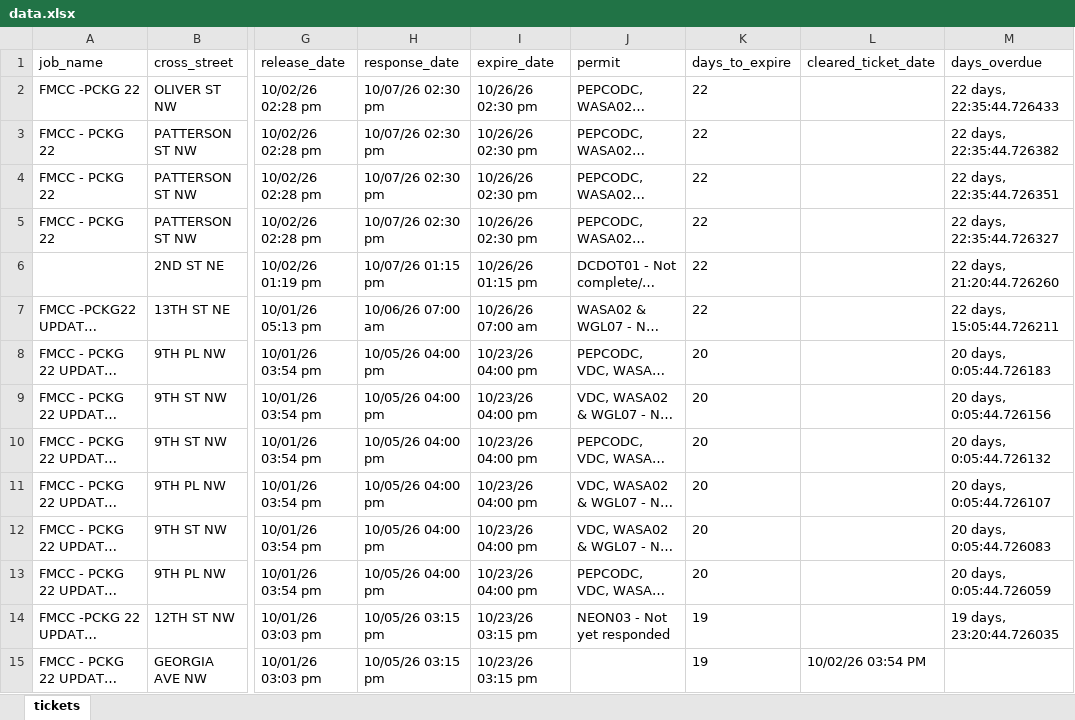
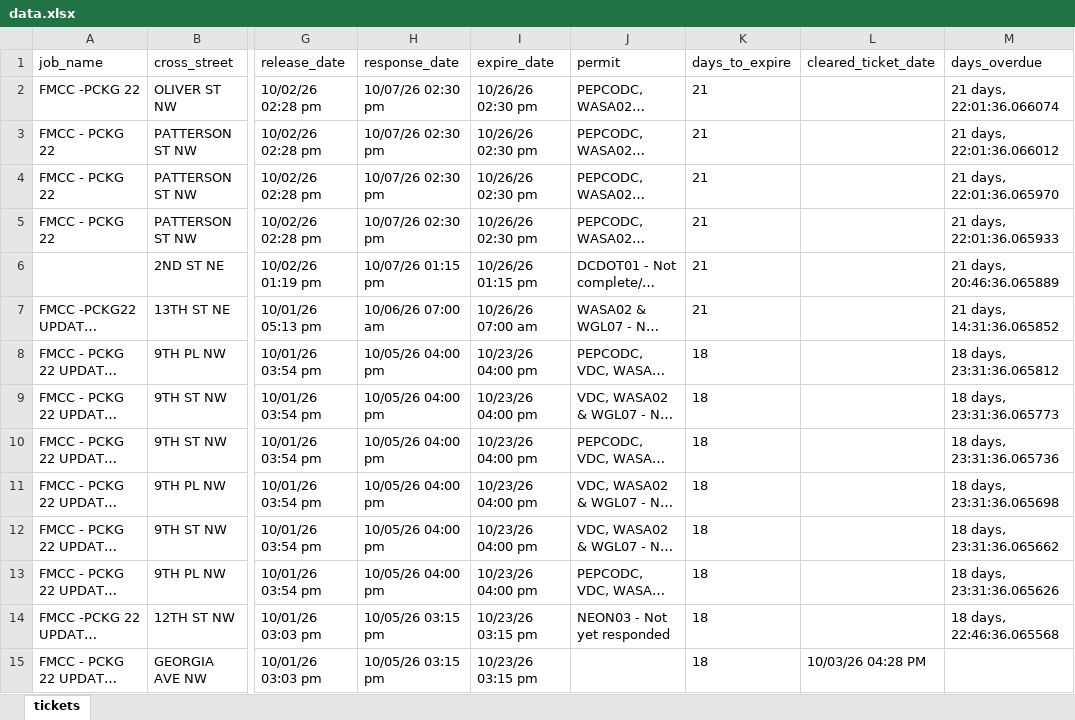
Before and after one commit to james-collin2/MissUtilityWorkFlow, an Excel workbook: data.xlsx, sheet tickets, drawn as a sheet; only a part is shown, gaps mark what is left out; long unchanged cells end in …; values as stored, in another font and other column widths than the file's, no borders; the diff covers the shown part only; the diff names each change by its address in the sheet, - before the commit and + after, or states it on an @@ line.

```diff
--- a/data.xlsx (sheet tickets)
+++ b/data.xlsx (sheet tickets)
-K2:K7 (days_to_expire): 22
+K2:K7 (days_to_expire): 21
-M2 (days_overdue): 22 days, 22:35:44.726433
+M2 (days_overdue): 21 days, 22:01:36.066074
-M3 (days_overdue): 22 days, 22:35:44.726382
+M3 (days_overdue): 21 days, 22:01:36.066012
-M4 (days_overdue): 22 days, 22:35:44.726351
+M4 (days_overdue): 21 days, 22:01:36.065970
-M5 (days_overdue): 22 days, 22:35:44.726327
+M5 (days_overdue): 21 days, 22:01:36.065933
-M6 (days_overdue): 22 days, 21:20:44.726260
+M6 (days_overdue): 21 days, 20:46:36.065889
-M7 (days_overdue): 22 days, 15:05:44.726211
+M7 (days_overdue): 21 days, 14:31:36.065852
-K8:K13 (days_to_expire): 20
+K8:K13 (days_to_expire): 18
-M8 (days_overdue): 20 days, 0:05:44.726183
+M8 (days_overdue): 18 days, 23:31:36.065812
-M9 (days_overdue): 20 days, 0:05:44.726156
+M9 (days_overdue): 18 days, 23:31:36.065773
-M10 (days_overdue): 20 days, 0:05:44.726132
+M10 (days_overdue): 18 days, 23:31:36.065736
-M11 (days_overdue): 20 days, 0:05:44.726107
+M11 (days_overdue): 18 days, 23:31:36.065698
-M12 (days_overdue): 20 days, 0:05:44.726083
+M12 (days_overdue): 18 days, 23:31:36.065662
-M13 (days_overdue): 20 days, 0:05:44.726059
+M13 (days_overdue): 18 days, 23:31:36.065626
-K14:K15 (days_to_expire): 19
+K14:K15 (days_to_expire): 18
-M14 (days_overdue): 19 days, 23:20:44.726035
+M14 (days_overdue): 18 days, 22:46:36.065568
-L15 (cleared_ticket_date): 10/02/26 03:54 PM
+L15 (cleared_ticket_date): 10/03/26 04:28 PM
```
Also changed, not shown: 1287 edited cells elsewhere in this sheet.
